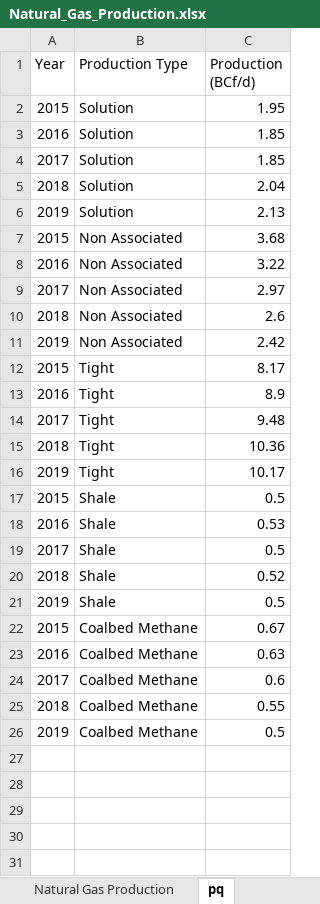
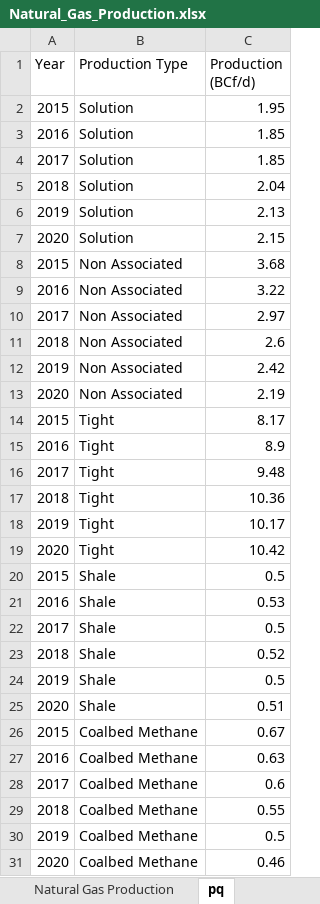
Before and after one commit to mbradds/transportation-report, an Excel workbook: src/Data/Natural_Gas_Production.xlsx, sheet pq, drawn as a sheet; values as stored, in another font and other column widths than the file's, no borders; table styles not drawn; the diff names each change by its address in the sheet, - before the commit and + after, or states it on an @@ line.

```diff
--- a/src/Data/Natural_Gas_Production.xlsx (sheet pq)
+++ b/src/Data/Natural_Gas_Production.xlsx (sheet pq)
+row 7: 2020 | Solution | 2.15
+row 13: 2020 | Non Associated | 2.19
+row 19: 2020 | Tight | 10.42
+row 25: 2020 | Shale | 0.51
+row 31: 2020 | Coalbed Methane | 0.46
```
Also changed, not shown: src/Data/Crude_Oil_Production.xlsx, src/Data/figures.xlsx, 8 other files.
